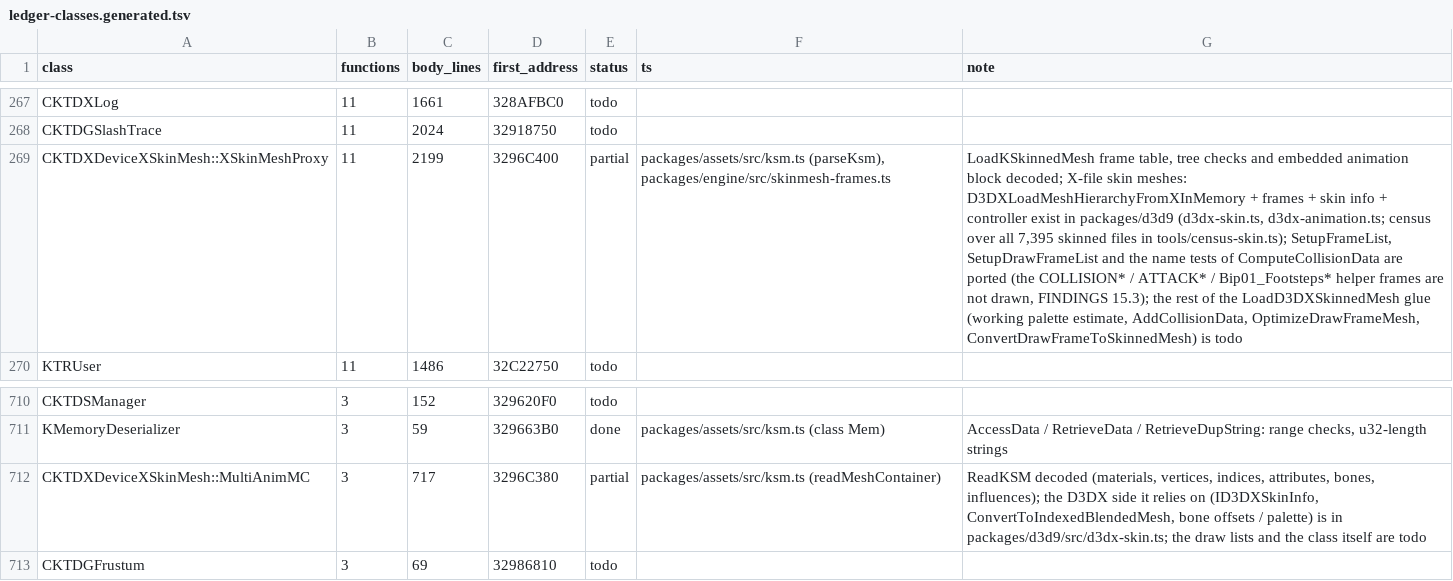
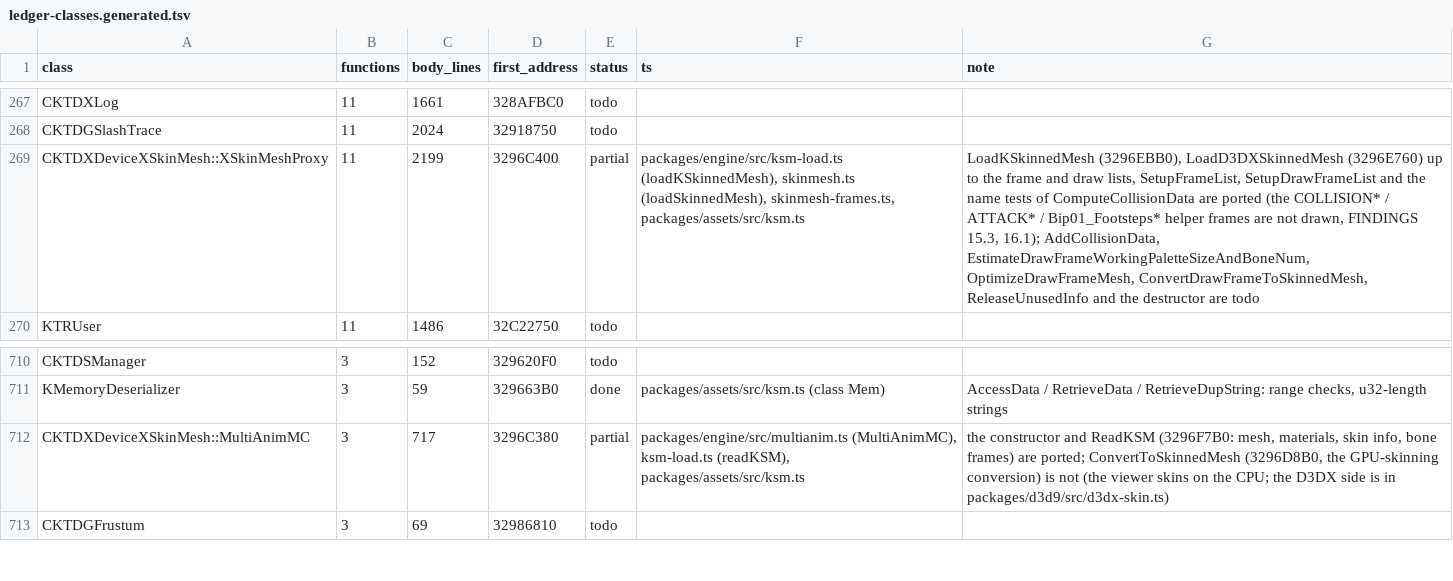
Before and after one commit to chuccb/Els_HK_2014-03-13, a TSV file: docs/ledger-classes.generated.tsv, drawn as a sheet; only a part is shown, gaps mark what is left out; the diff covers the shown part only; the diff names each change by its address in the sheet, - before the commit and + after, or states it on an @@ line.

```diff
--- a/docs/ledger-classes.generated.tsv
+++ b/docs/ledger-classes.generated.tsv
-F269 (ts): packages/assets/src/ksm.ts (parseKsm), packages/engine/src/skinmesh-frames.ts
+F269 (ts): packages/engine/src/ksm-load.ts (loadKSkinnedMesh), skinmesh.ts (loadSkinnedMesh), skinmesh-frames.ts, packages/assets/src/ksm.ts
-G269 (note): LoadKSkinnedMesh frame table, tree checks and embedded animation block decoded; X-file skin meshes: D3DXLoadMeshHierarchyFromXInMemory + frames + skin info + controller exist in packages/d3d9 (d3dx-skin.ts, d3dx-animation.ts; census over all 7,395 skinned files in tools/census-skin.ts); SetupFrameList, SetupDrawFrameList and the name tests of ComputeCollisionData are ported (the COLLISION* / ATTACK* / Bip01_Footsteps* helper frames are not drawn, FINDINGS 15.3); the rest of the LoadD3DXSkinnedMesh glue (working palette estimate, AddCollisionData, OptimizeDrawFrameMesh, ConvertDrawFrameToSkinnedMesh) is todo
+G269 (note): LoadKSkinnedMesh (3296EBB0), LoadD3DXSkinnedMesh (3296E760) up to the frame and draw lists, SetupFrameList, SetupDrawFrameList and the name tests of ComputeCollisionData are ported (the COLLISION* / ATTACK* / Bip01_Footsteps* helper frames are not drawn, FINDINGS 15.3, 16.1); AddCollisionData, EstimateDrawFrameWorkingPaletteSizeAndBoneNum, OptimizeDrawFrameMesh, ConvertDrawFrameToSkinnedMesh, ReleaseUnusedInfo and the destructor are todo
-F712 (ts): packages/assets/src/ksm.ts (readMeshContainer)
+F712 (ts): packages/engine/src/multianim.ts (MultiAnimMC), ksm-load.ts (readKSM), packages/assets/src/ksm.ts
-G712 (note): ReadKSM decoded (materials, vertices, indices, attributes, bones, influences); the D3DX side it relies on (ID3DXSkinInfo, ConvertToIndexedBlendedMesh, bone offsets / palette) is in packages/d3d9/src/d3dx-skin.ts; the draw lists and the class itself are todo
+G712 (note): the constructor and ReadKSM (3296F7B0: mesh, materials, skin info, bone frames) are ported; ConvertToSkinnedMesh (3296D8B0, the GPU-skinning conversion) is not (the viewer skins on the CPU; the D3DX side is in packages/d3d9/src/d3dx-skin.ts)
```
Also changed, not shown: 17 edited cells elsewhere in this file, docs/ledger-classes.tsv, 29 other files.
